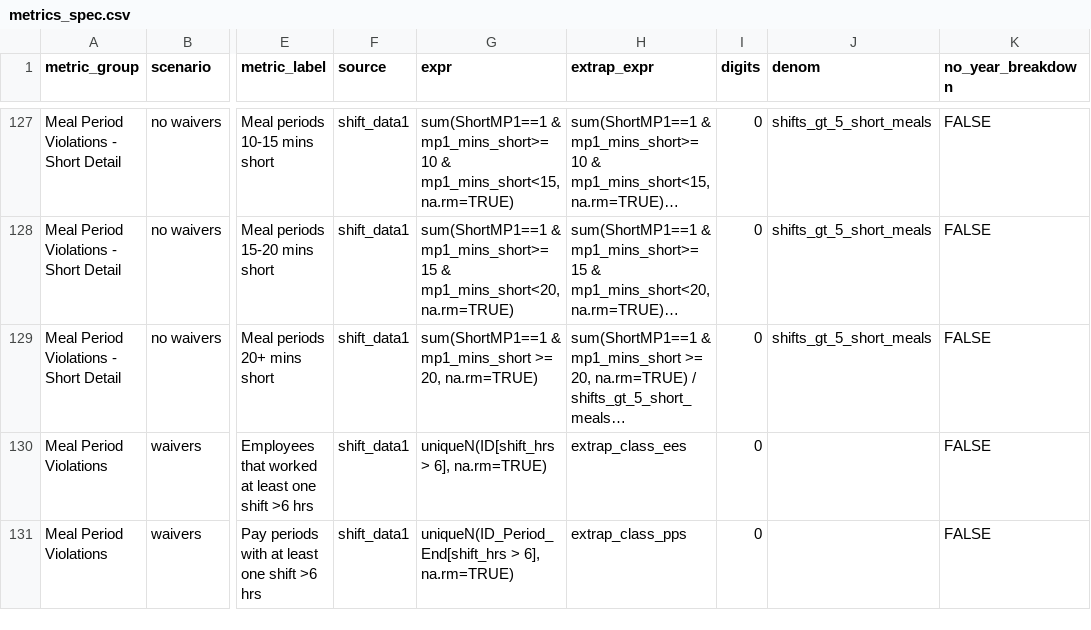
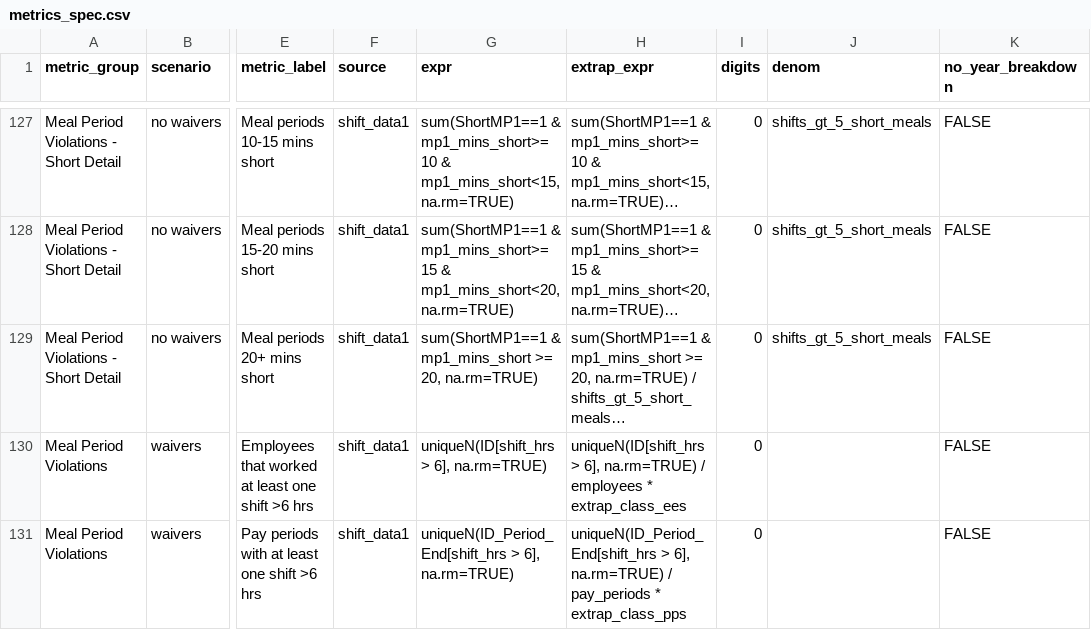
Before and after one commit to anellogabe/ads, a CSV file: case_template/scripts/metrics_spec.csv, drawn as a sheet; only a part is shown, gaps mark what is left out; long unchanged cells end in …; the diff covers the shown part only; the diff names each change by its address in the sheet, - before the commit and + after, or states it on an @@ line.

```diff
--- a/case_template/scripts/metrics_spec.csv
+++ b/case_template/scripts/metrics_spec.csv
-H130 (extrap_expr): extrap_class_ees
+H130 (extrap_expr): uniqueN(ID[shift_hrs > 6], na.rm=TRUE) / employees * extrap_class_ees
-H131 (extrap_expr): extrap_class_pps
+H131 (extrap_expr): uniqueN(ID_Period_End[shift_hrs > 6], na.rm=TRUE) / pay_periods * extrap_class_pps
```
Also changed, not shown: 72 edited cells elsewhere in this file, 4 other files.
